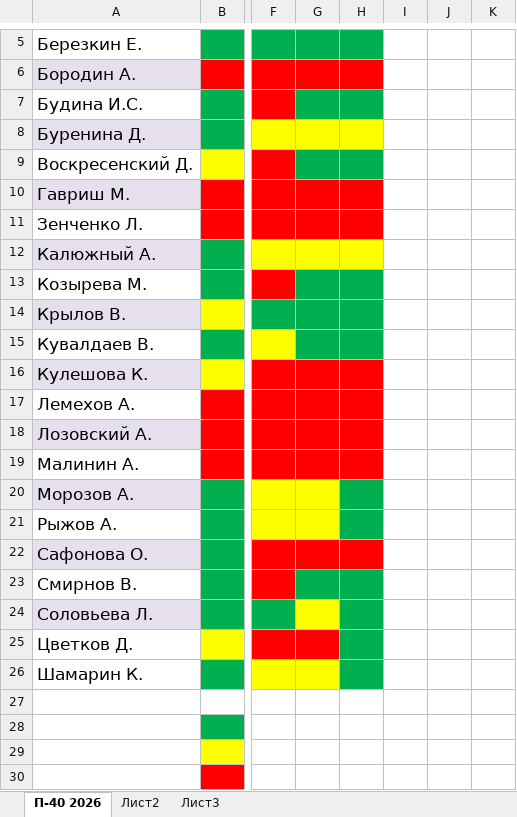
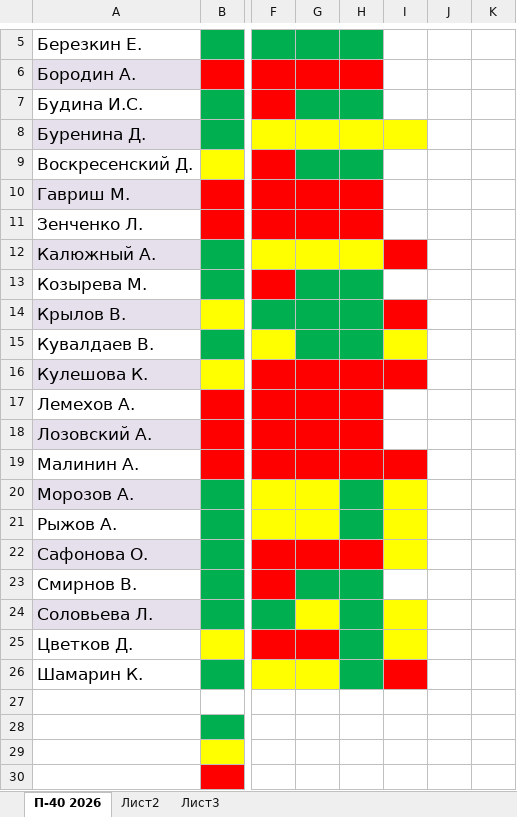
Before and after one commit to testAlexB/testRepo, an Excel workbook: УП П-40 2027/Состояние УП 01.xlsx, sheet П-40 2026, drawn as a sheet; only a part is shown, gaps mark what is left out; values as stored, in another font and other column widths than the file's, no borders; the diff names each change by its address in the sheet, - before the commit and + after, or states it on an @@ line.

Commit message:
обновил состояние УП

```diff
--- a/УП П-40 2027/Состояние УП 01.xlsx (sheet П-40 2026)
+++ b/УП П-40 2027/Состояние УП 01.xlsx (sheet П-40 2026)
-I8 fill: none
+I8 fill: #FFFF00
-I12 fill: none
+I12 fill: #FF0000
-I14 fill: none
+I14 fill: #FF0000
-I15 fill: none
+I15 fill: #FFFF00
-I16 fill: none
+I16 fill: #FF0000
-I19 fill: none
+I19 fill: #FF0000
-I20:I22 fill: none
+I20:I22 fill: #FFFF00
-I24:I25 fill: none
+I24:I25 fill: #FFFF00
-I26 fill: none
+I26 fill: #FF0000
```
